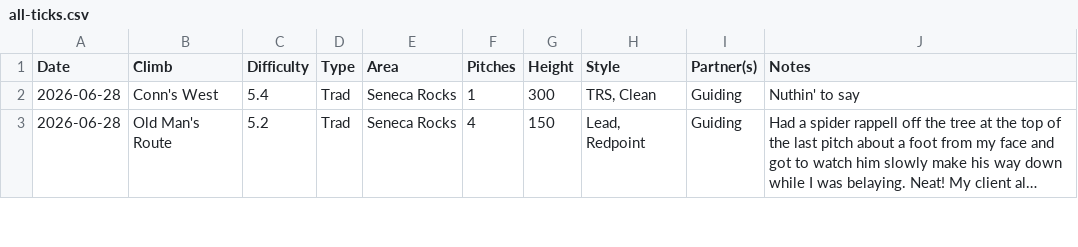
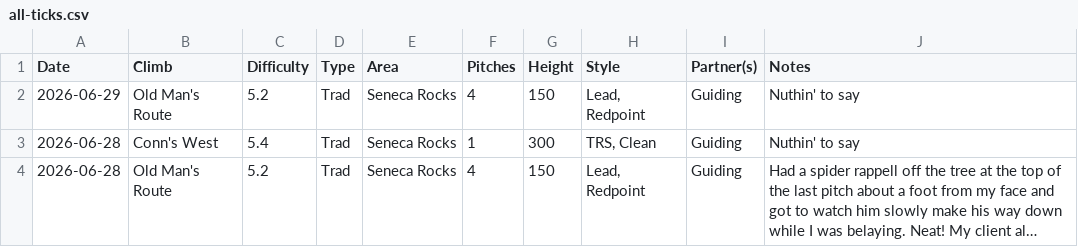
Before and after one commit to achiquit/websitejazzhands, a CSV file: climbing/data/all-ticks.csv, drawn as a sheet; only a part is shown; long unchanged cells end in …; the diff names each change by its address in the sheet, - before the commit and + after, or states it on an @@ line.

```diff
--- a/climbing/data/all-ticks.csv
+++ b/climbing/data/all-ticks.csv
+row 2: 2026-06-29 | Old Man's Route | 5.2 | Trad | Seneca Rocks | 4 | 150 | Lead, Redpoint | Guiding | Nuthin' to say
```
Also changed, not shown: climbing/data/all-time-stats.csv, climbing/data/partner-leaderboard.csv, 9 other files.
